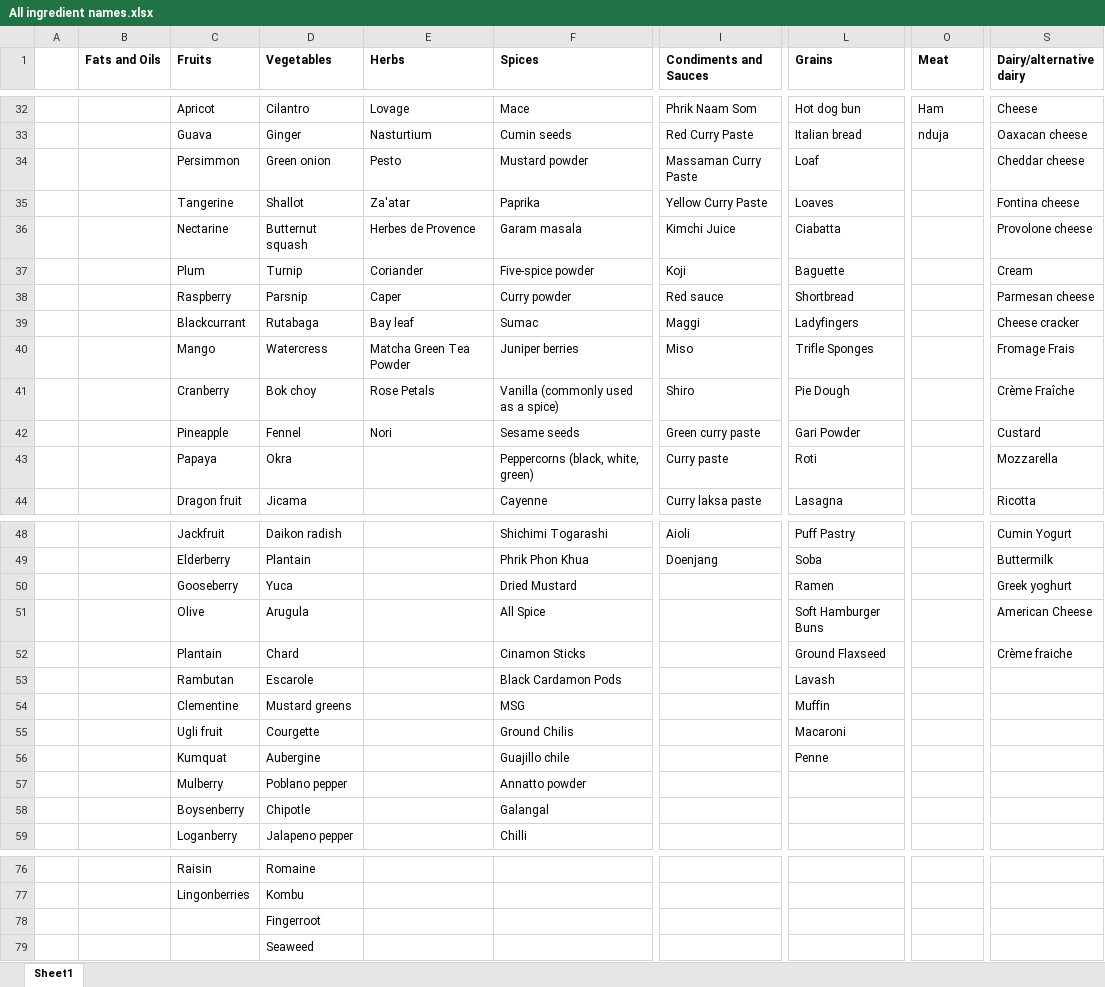
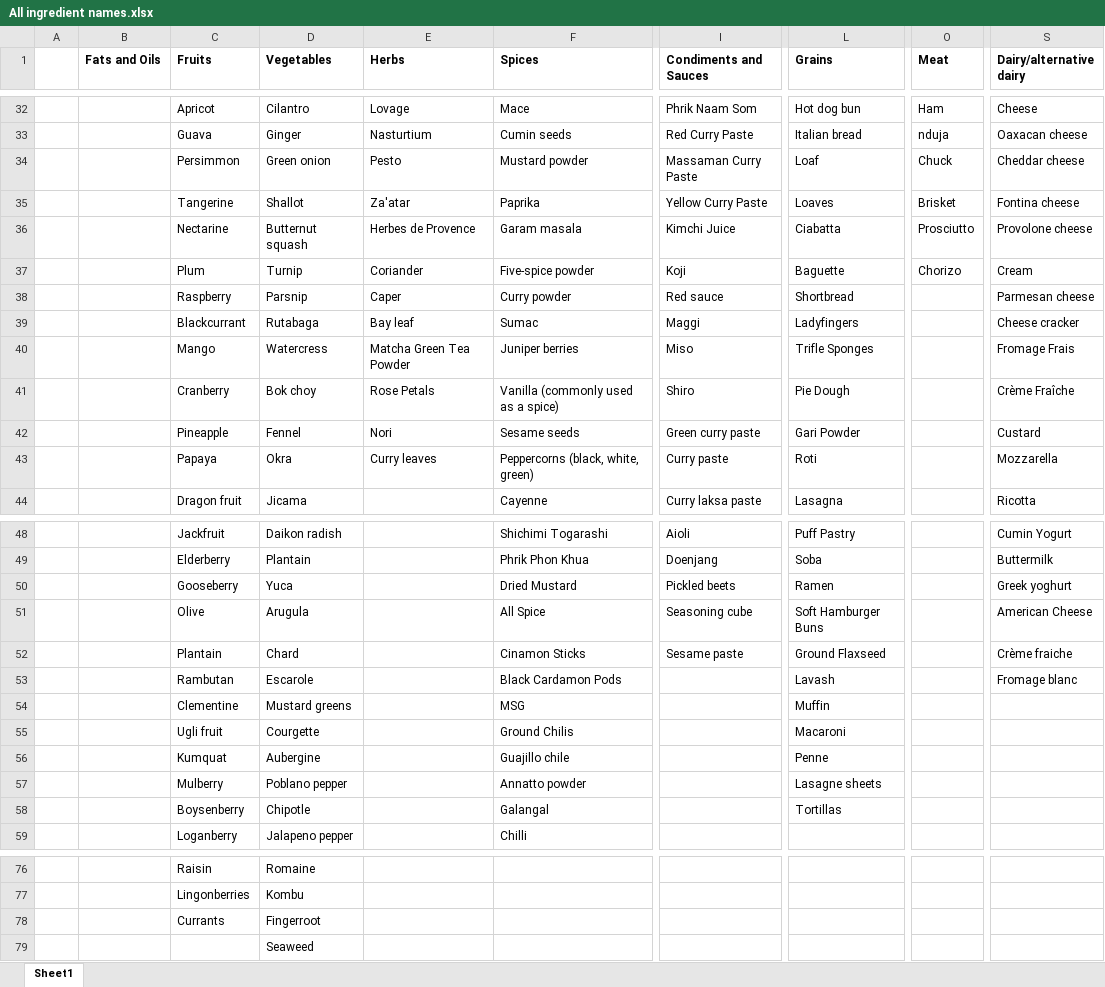
Before and after one commit to MurdoNicolai/CookingProject, an Excel workbook: Startup/All ingredient names.xlsx, sheet Sheet1, drawn as a sheet; only a part is shown, gaps mark what is left out; values as stored, in another font and other column widths than the file's, no borders; charts and pictures not drawn; the diff names each change by its address in the sheet, - before the commit and + after, or states it on an @@ line.

```diff
--- a/Startup/All ingredient names.xlsx (sheet Sheet1)
+++ b/Startup/All ingredient names.xlsx (sheet Sheet1)
-O34 (Meat): (empty)
+O34 (Meat): Chuck
-O35 (Meat): (empty)
+O35 (Meat): Brisket
-O36 (Meat): (empty)
+O36 (Meat): Prosciutto
-O37 (Meat): (empty)
+O37 (Meat): Chorizo
-E43 (Herbs): (empty)
+E43 (Herbs): Curry leaves
-I50 (Condiments and Sauces): (empty)
+I50 (Condiments and Sauces): Pickled beets
-I51 (Condiments and Sauces): (empty)
+I51 (Condiments and Sauces): Seasoning cube
-I52 (Condiments and Sauces): (empty)
+I52 (Condiments and Sauces): Sesame paste
-S53 (Dairy/alternative dairy): (empty)
+S53 (Dairy/alternative dairy): Fromage blanc
-L57 (Grains): (empty)
+L57 (Grains): Lasagne sheets
-L58 (Grains): (empty)
+L58 (Grains): Tortillas
-C78 (Fruits): (empty)
+C78 (Fruits): Currants
```
Also changed, not shown: 30 other files.
